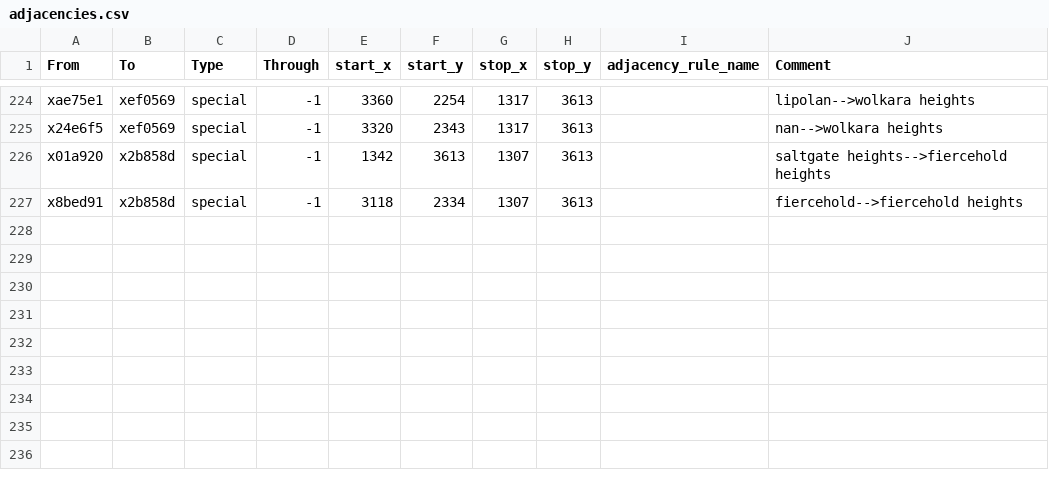
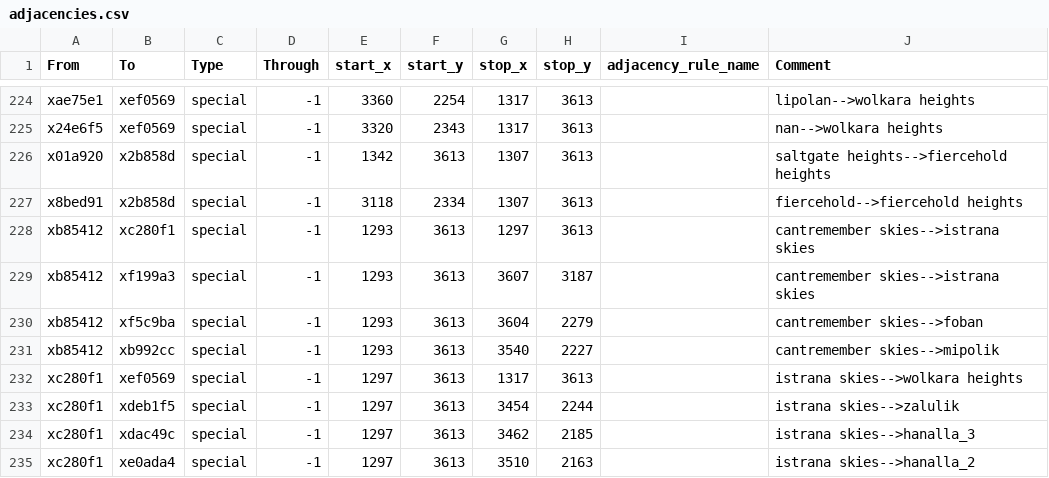
Before and after one commit to Nightingale1997/Realms-of-Exether, a CSV file: map_data/adjacencies.csv, drawn as a sheet; only a part is shown, gaps mark what is left out; the diff names each change by its address in the sheet, - before the commit and + after, or states it on an @@ line.

```diff
--- a/map_data/adjacencies.csv
+++ b/map_data/adjacencies.csv
+row 228: xb85412 | xc280f1 | special | -1 | 1293 | 3613 | 1297 | 3613 |  | cantremember skies-->istrana skies
+row 229: xb85412 | xf199a3 | special | -1 | 1293 | 3613 | 3607 | 3187 |  | cantremember skies-->istrana skies
+row 230: xb85412 | xf5c9ba | special | -1 | 1293 | 3613 | 3604 | 2279 |  | cantremember skies-->foban
+row 231: xb85412 | xb992cc | special | -1 | 1293 | 3613 | 3540 | 2227 |  | cantremember skies-->mipolik
+row 232: xc280f1 | xef0569 | special | -1 | 1297 | 3613 | 1317 | 3613 |  | istrana skies-->wolkara heights
+row 233: xc280f1 | xdeb1f5 | special | -1 | 1297 | 3613 | 3454 | 2244 |  | istrana skies-->zalulik
+row 234: xc280f1 | xdac49c | special | -1 | 1297 | 3613 | 3462 | 2185 |  | istrana skies-->hanalla_3
+row 235: xc280f1 | xe0ada4 | special | -1 | 1297 | 3613 | 3510 | 2163 |  | istrana skies-->hanalla_2
```
Also changed, not shown: 4 other files.
